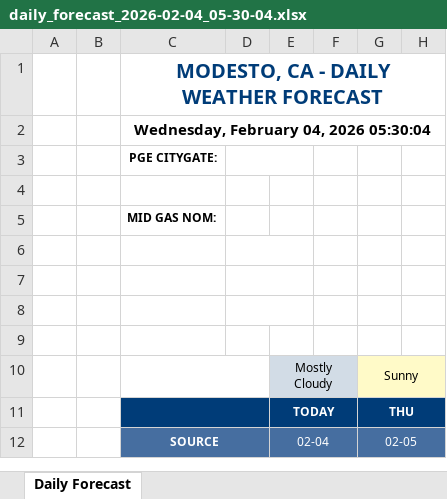
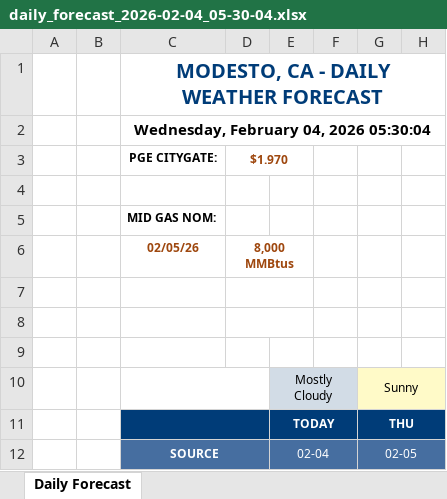
Before and after one commit to mungakim/duck-sun-modesto, an Excel workbook: reports/2026-02/2026-02-04/daily_forecast_2026-02-04_05-30-04.xlsx, sheet Daily Forecast, drawn as a sheet; only a part is shown; values as stored, in another font and other column widths than the file's, no borders; the diff names each change by its address in the sheet, - before the commit and + after, or states it on an @@ line.

Commit message:
Forecast:

```diff
--- a/reports/2026-02/2026-02-04/daily_forecast_2026-02-04_05-30-04.xlsx (sheet Daily Forecast)
+++ b/reports/2026-02/2026-02-04/daily_forecast_2026-02-04_05-30-04.xlsx (sheet Daily Forecast)
-D3: (empty)
+D3: $1.970
-C6: (empty)
+C6: 02/05/26
-D6: (empty)
+D6: 8,000 MMBtus
```
Also changed, not shown: 16 other files.
